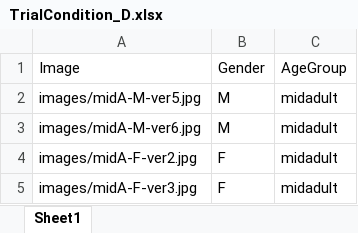
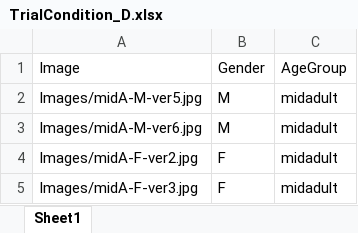
Before and after one commit to naiqixiao/face-attractiveness, an Excel workbook: TrialCondition_D.xlsx, sheet Sheet1, drawn as a sheet; values as stored, in another font and other column widths than the file's, no borders; the diff names each change by its address in the sheet, - before the commit and + after, or states it on an @@ line.

```diff
--- a/TrialCondition_D.xlsx (sheet Sheet1)
+++ b/TrialCondition_D.xlsx (sheet Sheet1)
-A2: images/midA-M-ver5.jpg
+A2: Images/midA-M-ver5.jpg
-A3: images/midA-M-ver6.jpg
+A3: Images/midA-M-ver6.jpg
-A4: images/midA-F-ver2.jpg
+A4: Images/midA-F-ver2.jpg
-A5: images/midA-F-ver3.jpg
+A5: Images/midA-F-ver3.jpg
```
Also changed, not shown: TrialCondition_A.xlsx, TrialCondition_B.xlsx, 4 other files.
